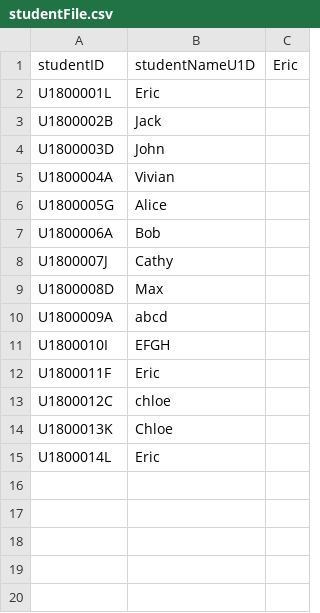
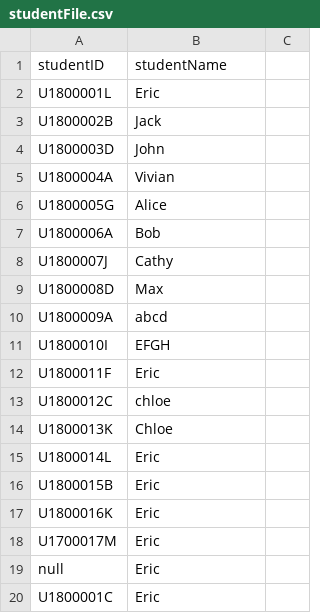
Before and after one commit to ERICCYS/CZ2002-SCRAME-Application, a CSV file: CZ2002-SCRAME-Application/data/studentFile.csv, drawn as a sheet.

Commit message:
Fix bugs in adding a new student

```diff
--- a/CZ2002-SCRAME-Application/data/studentFile.csv
+++ b/CZ2002-SCRAME-Application/data/studentFile.csv
@@ -1,2 +1,2 @@
-studentID,studentNameU1D,Eric
+studentID,studentName
 U1800001L,Eric
@@ -15 +15,6 @@ U1800013K,Chloe
 U1800014L,Eric
+U1800015B,Eric
+U1800016K,Eric
+U1700017M,Eric
+null,Eric
+U1800001C,Eric
```
Also changed, not shown: 2 other files.
